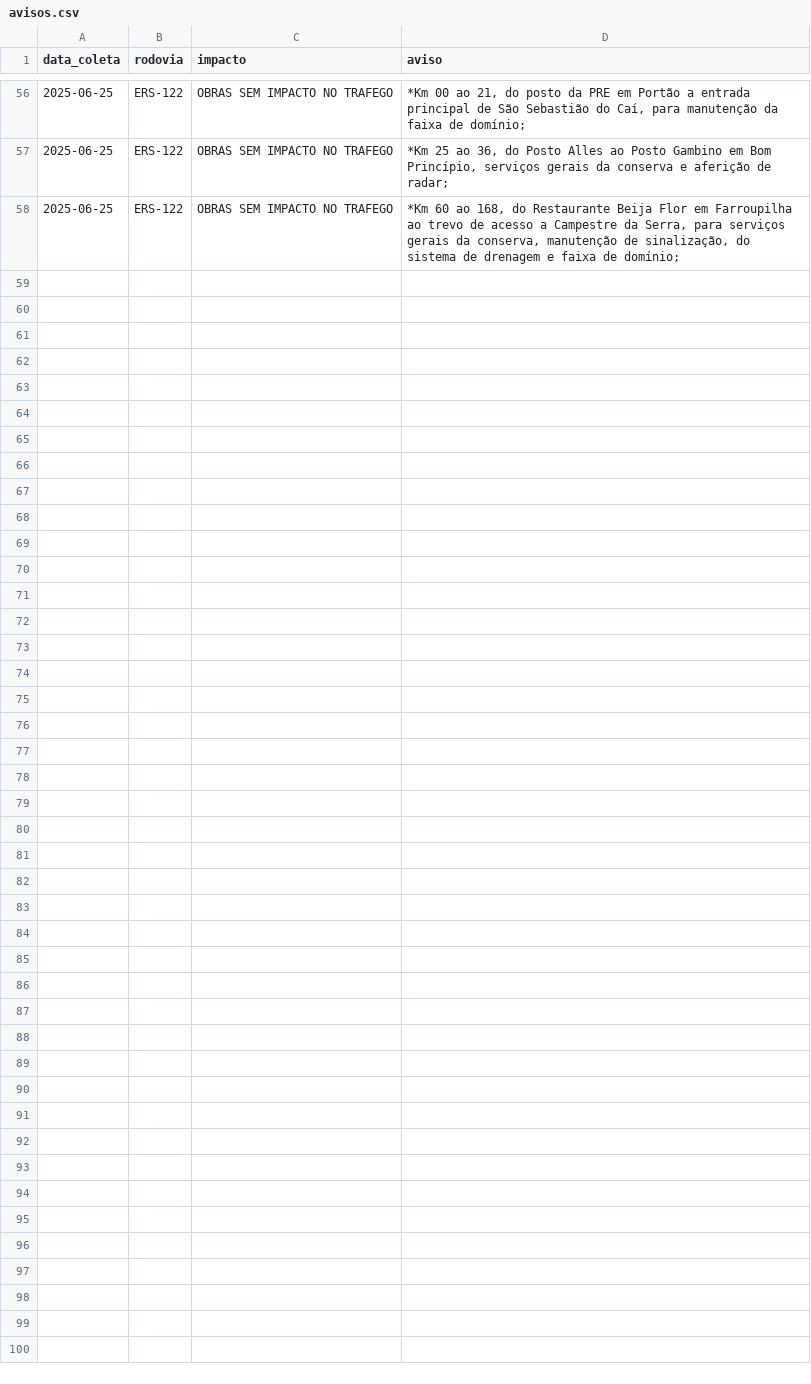
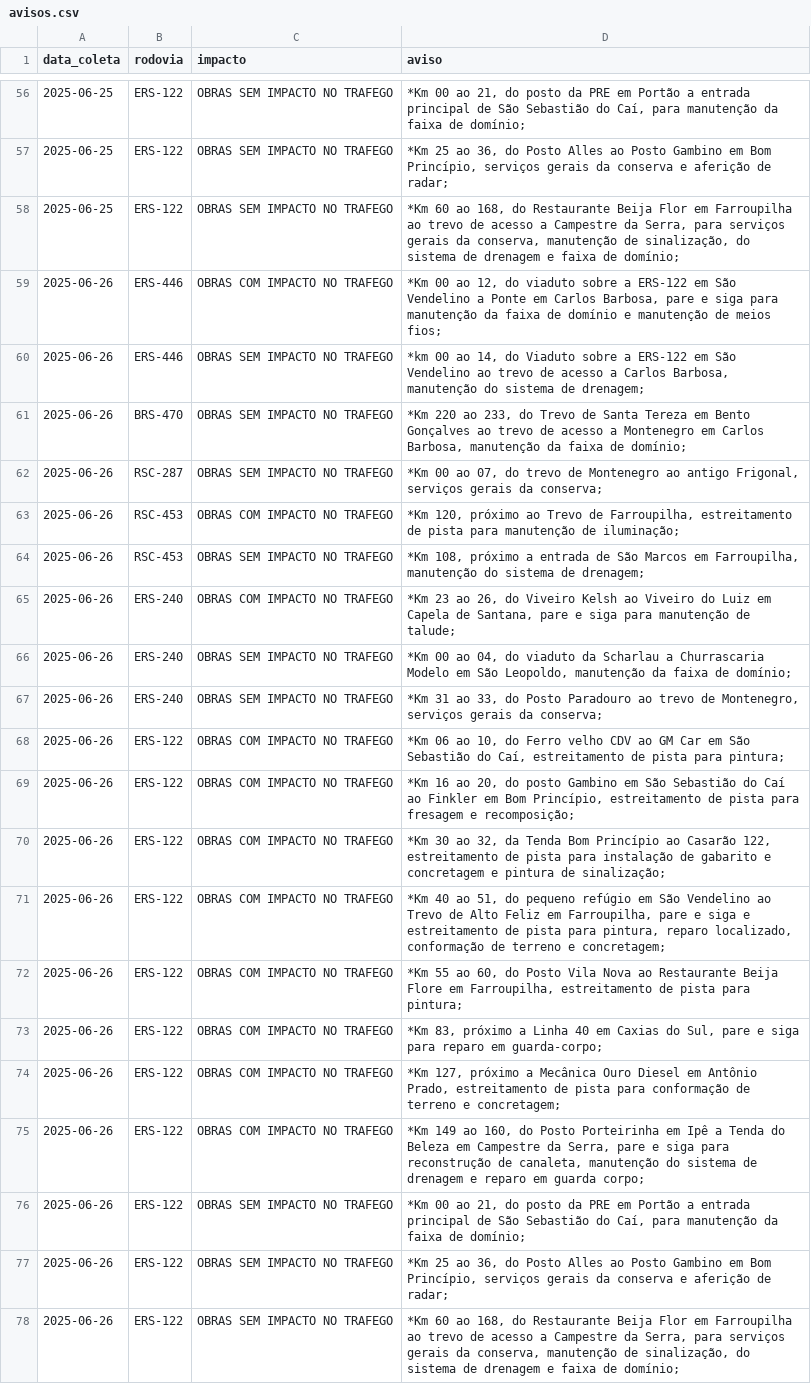
Before and after one commit to gabriel-englert/csg, a CSV file: data/avisos.csv, drawn as a sheet; only a part is shown, gaps mark what is left out; the diff names each change by its address in the sheet, - before the commit and + after, or states it on an @@ line.

```diff
--- a/data/avisos.csv
+++ b/data/avisos.csv
+row 59: 2025-06-26 | ERS-446 | OBRAS COM IMPACTO NO TRAFEGO | *Km 00 ao 12, do viaduto sobre a ERS-122 em São Vendelino a Ponte em Carlos Barbosa, pare e siga para manutenção da faixa de domínio e manutenção de meios fios;
+row 60: 2025-06-26 | ERS-446 | OBRAS SEM IMPACTO NO TRAFEGO | *km 00 ao 14, do Viaduto sobre a ERS-122 em São Vendelino ao trevo de acesso a Carlos Barbosa, manutenção do sistema de drenagem;
+row 61: 2025-06-26 | BRS-470 | OBRAS SEM IMPACTO NO TRAFEGO | *Km 220 ao 233, do Trevo de Santa Tereza em Bento Gonçalves ao trevo de acesso a Montenegro em Carlos Barbosa, manutenção da faixa de domínio;
+row 62: 2025-06-26 | RSC-287 | OBRAS SEM IMPACTO NO TRAFEGO | *Km 00 ao 07, do trevo de Montenegro ao antigo Frigonal, serviços gerais da conserva;
+row 63: 2025-06-26 | RSC-453 | OBRAS COM IMPACTO NO TRAFEGO | *Km 120, próximo ao Trevo de Farroupilha, estreitamento de pista para manutenção de iluminação;
+row 64: 2025-06-26 | RSC-453 | OBRAS SEM IMPACTO NO TRAFEGO | *Km 108, próximo a entrada de São Marcos em Farroupilha, manutenção do sistema de drenagem;
+row 65: 2025-06-26 | ERS-240 | OBRAS COM IMPACTO NO TRAFEGO | *Km 23 ao 26, do Viveiro Kelsh ao Viveiro do Luiz em Capela de Santana, pare e siga para manutenção de talude;
+row 66: 2025-06-26 | ERS-240 | OBRAS SEM IMPACTO NO TRAFEGO | *Km 00 ao 04, do viaduto da Scharlau a Churrascaria Modelo em São Leopoldo, manutenção da faixa de domínio;
+row 67: 2025-06-26 | ERS-240 | OBRAS SEM IMPACTO NO TRAFEGO | *Km 31 ao 33, do Posto Paradouro ao trevo de Montenegro, serviços gerais da conserva;
+row 68: 2025-06-26 | ERS-122 | OBRAS COM IMPACTO NO TRAFEGO | *Km 06 ao 10, do Ferro velho CDV ao GM Car em São Sebastião do Caí, estreitamento de pista para pintura;
+row 69: 2025-06-26 | ERS-122 | OBRAS COM IMPACTO NO TRAFEGO | *Km 16 ao 20, do posto Gambino em São Sebastião do Caí ao Finkler em Bom Princípio, estreitamento de pista para fresagem e recomposição;
+row 70: 2025-06-26 | ERS-122 | OBRAS COM IMPACTO NO TRAFEGO | *Km 30 ao 32, da Tenda Bom Princípio ao Casarão 122, estreitamento de pista para instalação de gabarito e concretagem e pintura de sinalização;
+row 71: 2025-06-26 | ERS-122 | OBRAS COM IMPACTO NO TRAFEGO | *Km 40 ao 51, do pequeno refúgio em São Vendelino ao Trevo de Alto Feliz em Farroupilha, pare e siga e estreitamento de pista para pintura, reparo localizado, conformação de terreno e concretagem;
+row 72: 2025-06-26 | ERS-122 | OBRAS COM IMPACTO NO TRAFEGO | *Km 55 ao 60, do Posto Vila Nova ao Restaurante Beija Flore em Farroupilha, estreitamento de pista para pintura;
+row 73: 2025-06-26 | ERS-122 | OBRAS COM IMPACTO NO TRAFEGO | *Km 83, próximo a Linha 40 em Caxias do Sul, pare e siga para reparo em guarda-corpo;
+row 74: 2025-06-26 | ERS-122 | OBRAS COM IMPACTO NO TRAFEGO | *Km 127, próximo a Mecânica Ouro Diesel em Antônio Prado, estreitamento de pista para conformação de terreno e concretagem;
+row 75: 2025-06-26 | ERS-122 | OBRAS COM IMPACTO NO TRAFEGO | *Km 149 ao 160, do Posto Porteirinha em Ipê a Tenda do Beleza em Campestre da Serra, pare e siga para reconstrução de canaleta, manutenção do sistema de drenagem e reparo em guarda corpo;
+row 76: 2025-06-26 | ERS-122 | OBRAS SEM IMPACTO NO TRAFEGO | *Km 00 ao 21, do posto da PRE em Portão a entrada principal de São Sebastião do Caí, para manutenção da faixa de domínio;
+row 77: 2025-06-26 | ERS-122 | OBRAS SEM IMPACTO NO TRAFEGO | *Km 25 ao 36, do Posto Alles ao Posto Gambino em Bom Princípio, serviços gerais da conserva e aferição de radar;
+row 78: 2025-06-26 | ERS-122 | OBRAS SEM IMPACTO NO TRAFEGO | *Km 60 ao 168, do Restaurante Beija Flor em Farroupilha ao trevo de acesso a Campestre da Serra, para serviços gerais da conserva, manutenção de sinalização, do sistema de drenagem e faixa de domínio;
```
